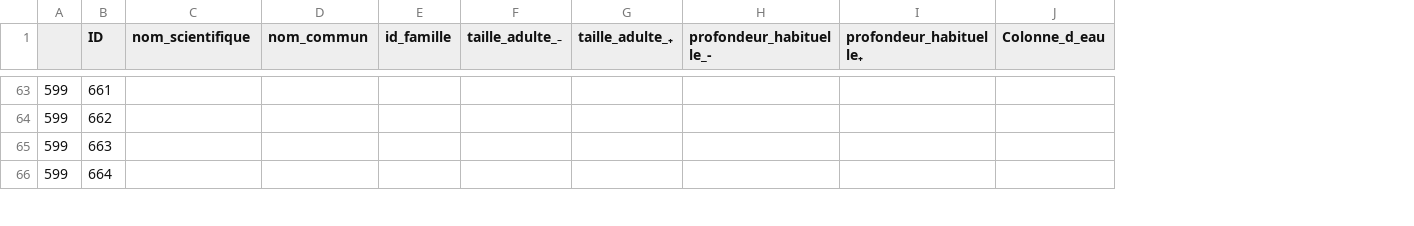
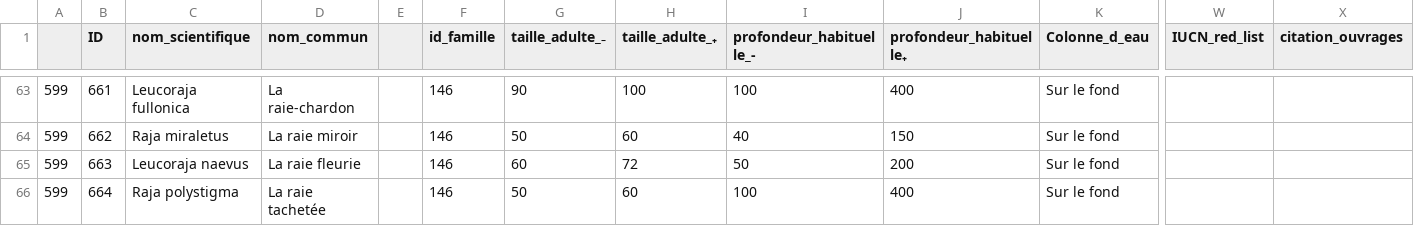
Before and after one commit to SEA-association/bdd-recofish, a CSV file: bdd_poissons/requins_raies.csv, drawn as a sheet; only a part is shown, gaps mark what is left out; addresses are those after the commit; the diff covers the shown part only; the diff names each change by its address in the sheet, - before the commit and + after, or states it on an @@ line.

Commit message:
ajout raies

```diff
--- a/bdd_poissons/requins_raies.csv
+++ b/bdd_poissons/requins_raies.csv
+column E, empty
+column W (IUCN_red_list), empty
+column X (citation_ouvrages), empty
-C63 (nom_scientifique): (empty)
+C63 (nom_scientifique): Leucoraja fullonica
-D63 (nom_commun): (empty)
+D63 (nom_commun): La raie-chardon
-F63:F66 (id_famille): (empty)
+F63:F66 (id_famille): 146
-G63 (taille_adulte_₋): (empty)
+G63 (taille_adulte_₋): 90
-H63 (taille_adulte_₊): (empty)
+H63 (taille_adulte_₊): 100
-I63 (profondeur_habituelle_-): (empty)
+I63 (profondeur_habituelle_-): 100
-J63 (profondeur_habituelle₊): (empty)
+J63 (profondeur_habituelle₊): 400
-K63:K66 (Colonne_d_eau): (empty)
+K63:K66 (Colonne_d_eau): Sur le fond
-C64 (nom_scientifique): (empty)
+C64 (nom_scientifique): Raja miraletus
-D64 (nom_commun): (empty)
+D64 (nom_commun): La raie miroir
-G64 (taille_adulte_₋): (empty)
+G64 (taille_adulte_₋): 50
-H64 (taille_adulte_₊): (empty)
+H64 (taille_adulte_₊): 60
-I64 (profondeur_habituelle_-): (empty)
+I64 (profondeur_habituelle_-): 40
-J64 (profondeur_habituelle₊): (empty)
+J64 (profondeur_habituelle₊): 150
-C65 (nom_scientifique): (empty)
+C65 (nom_scientifique): Leucoraja naevus
-D65 (nom_commun): (empty)
+D65 (nom_commun): La raie fleurie
-G65 (taille_adulte_₋): (empty)
+G65 (taille_adulte_₋): 60
-H65 (taille_adulte_₊): (empty)
+H65 (taille_adulte_₊): 72
-I65 (profondeur_habituelle_-): (empty)
+I65 (profondeur_habituelle_-): 50
-J65 (profondeur_habituelle₊): (empty)
+J65 (profondeur_habituelle₊): 200
-C66 (nom_scientifique): (empty)
+C66 (nom_scientifique): Raja polystigma
-D66 (nom_commun): (empty)
+D66 (nom_commun): La raie tachetée
-G66 (taille_adulte_₋): (empty)
+G66 (taille_adulte_₋): 50
-H66 (taille_adulte_₊): (empty)
+H66 (taille_adulte_₊): 60
-I66 (profondeur_habituelle_-): (empty)
+I66 (profondeur_habituelle_-): 100
-J66 (profondeur_habituelle₊): (empty)
+J66 (profondeur_habituelle₊): 400
```
Also changed, not shown: 140 edited cells elsewhere in this file, bdd_poissons/familles.csv, bdd_poissons/poissons.csv.
